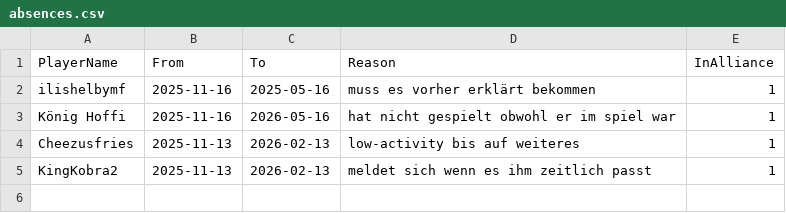
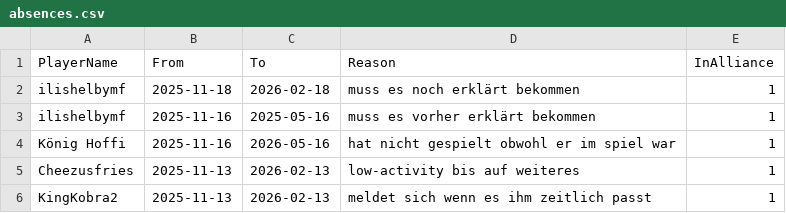
Before and after one commit to its-h4k1/desert-storm-roster-optimizer, a CSV file: data/absences.csv, drawn as a sheet; the diff names each change by its address in the sheet, - before the commit and + after, or states it on an @@ line.

Commit message:
admin: update absences.csv via absences ui

```diff
--- a/data/absences.csv
+++ b/data/absences.csv
+row 2: ilishelbymf | 2025-11-18 | 2026-02-18 | muss es noch erklärt bekommen | 1
```
